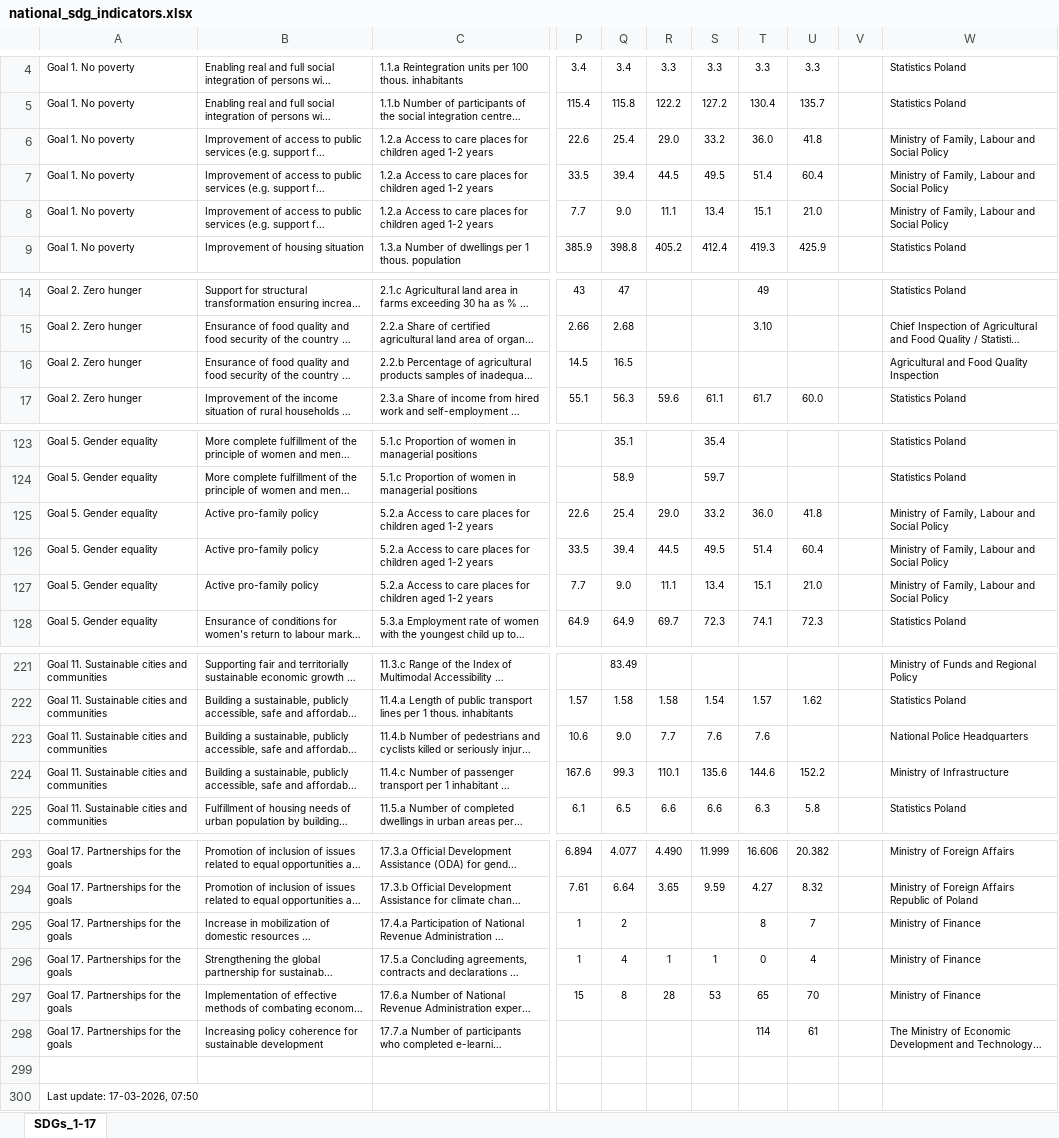
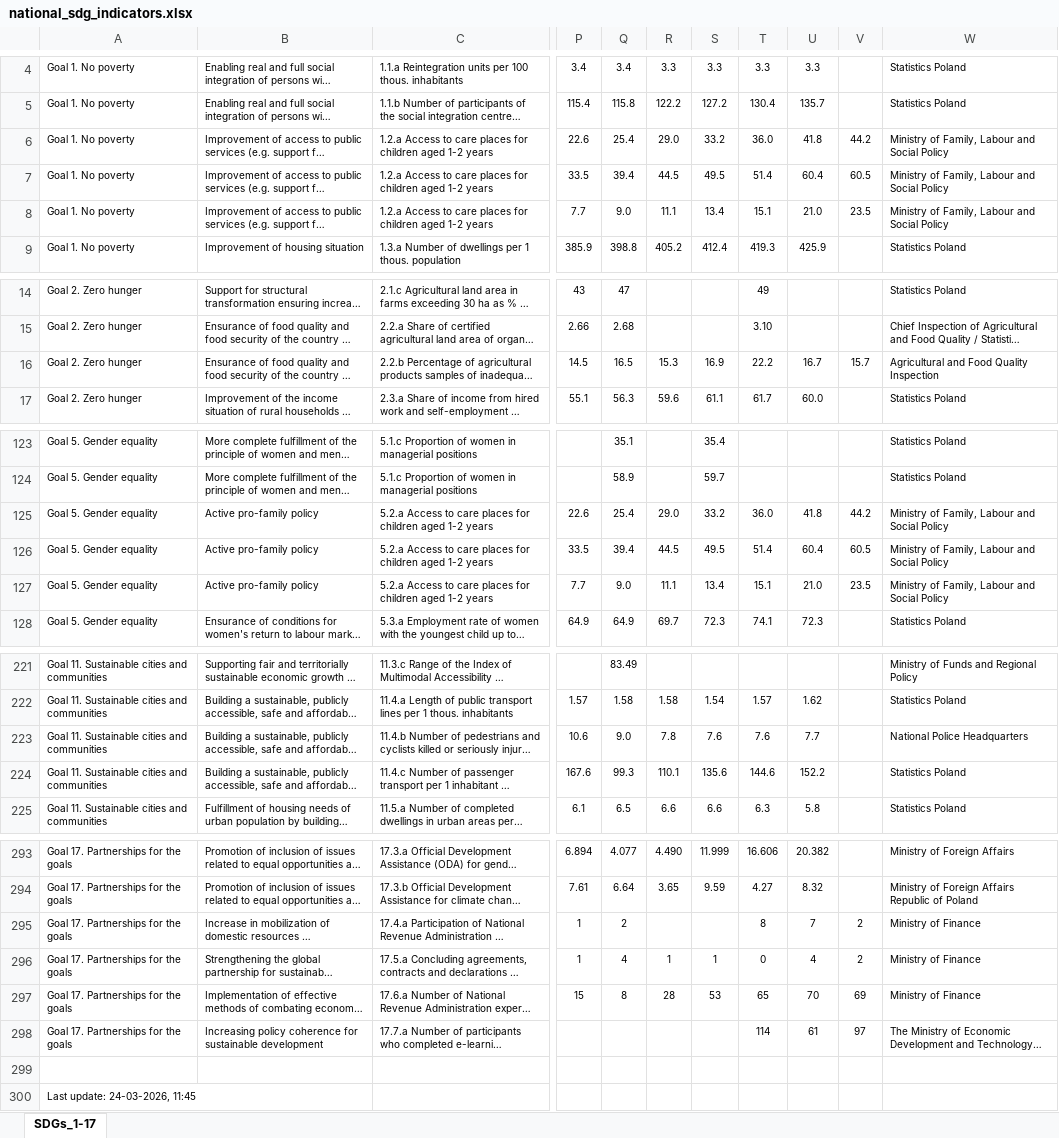
Before and after one commit to statisticspoland/sdg-indicators-pl, an Excel workbook: assets/excel/en/national_sdg_indicators.xlsx, sheet SDGs_1-17, drawn as a sheet; only a part is shown, gaps mark what is left out; long unchanged cells end in …; values as stored, in another font and other column widths than the file's, no borders; charts and pictures not drawn; the diff covers the shown part only; the diff names each change by its address in the sheet, - before the commit and + after, or states it on an @@ line.

```diff
--- a/assets/excel/en/national_sdg_indicators.xlsx (sheet SDGs_1-17)
+++ b/assets/excel/en/national_sdg_indicators.xlsx (sheet SDGs_1-17)
-V6: (empty)
+V6: 44.2
-V7: (empty)
+V7: 60.5
-V8: (empty)
+V8: 23.5
-R16: (empty)
+R16: 15.3
-S16: (empty)
+S16: 16.9
-T16: (empty)
+T16: 22.2
-U16: (empty)
+U16: 16.7
-V16: (empty)
+V16: 15.7
-V125: (empty)
+V125: 44.2
-V126: (empty)
+V126: 60.5
-V127: (empty)
+V127: 23.5
-R223: 7.7
+R223: 7.8
-U223: (empty)
+U223: 7.7
-W224: Ministry of Infrastructure
+W224: Statistics Poland
-V295:V296: (empty)
+V295:V296: 2
-V297: (empty)
+V297: 69
-V298: (empty)
+V298: 97
-A300: Last update: 17-03-2026, 07:50
+A300: Last update: 24-03-2026, 11:45
```
Also changed, not shown: 5 edited cells elsewhere in this sheet, assets/excel/en/global_sdg_indicators.xlsx, assets/excel/pl/wskazniki_globalne.xlsx, 1 other file.
